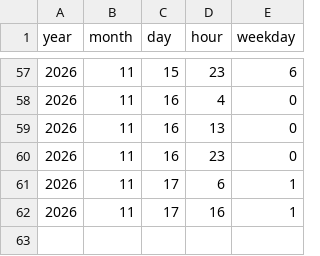
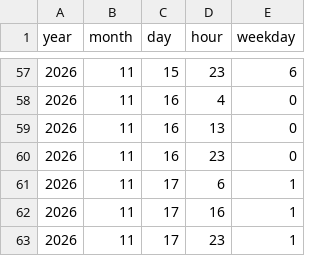
Before and after one commit to isyziv/Currency-Crawler, a CSV file: data/2026_11.csv, drawn as a sheet; only a part is shown, gaps mark what is left out.

Commit message:
Auto-commit changes

```diff
--- a/data/2026_11.csv
+++ b/data/2026_11.csv
@@ -62 +62,2 @@ year,month,day,hour,weekday
 2026,11,17,16,1
+2026,11,17,23,1
```
